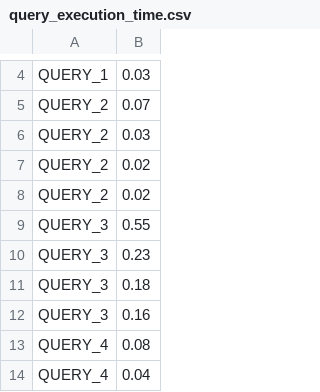
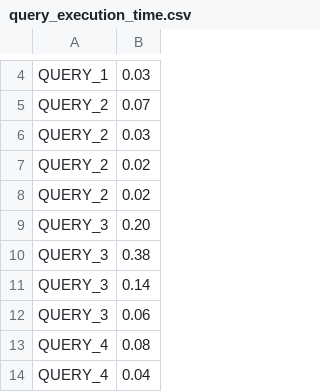
Before and after one commit to masciotta02/NoSQL_Project, a CSV file: neo4j/performance_tests/query_execution_time.csv, drawn as a sheet; only a part is shown, gaps mark what is left out.

Commit message:
Fixing query n_3

```diff
--- a/neo4j/performance_tests/query_execution_time.csv
+++ b/neo4j/performance_tests/query_execution_time.csv
@@ -8,6 +8,6 @@ QUERY_2,0.02
 QUERY_2,0.02
-QUERY_3,0.55
-QUERY_3,0.23
-QUERY_3,0.18
-QUERY_3,0.16
+QUERY_3,0.20
+QUERY_3,0.38
+QUERY_3,0.14
+QUERY_3,0.06
 QUERY_4,0.08
```
Also changed, not shown: 2 other files.
